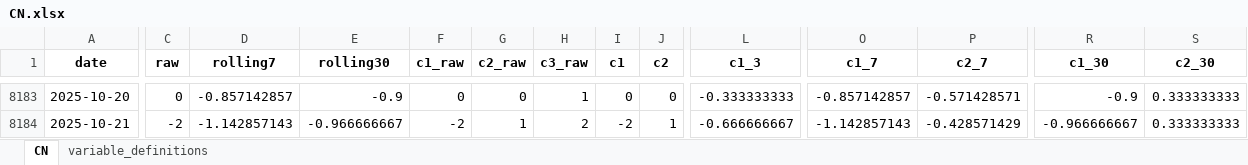
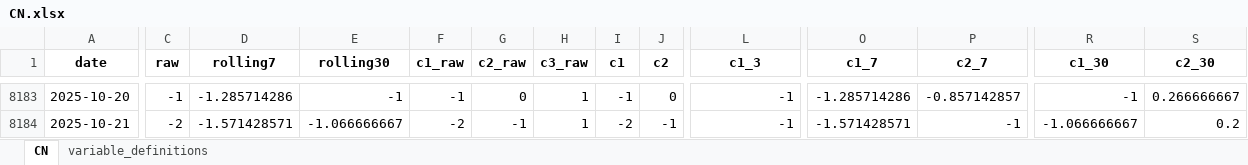
Before and after one commit to yangcy0126/dsi-index-site, an Excel workbook: data/CN.xlsx, sheet CN, drawn as a sheet; only a part is shown, gaps mark what is left out; values as stored, in another font and other column widths than the file's, no borders; the diff covers the shown part only; the diff names each change by its address in the sheet, - before the commit and + after, or states it on an @@ line.

```diff
--- a/data/CN.xlsx (sheet CN)
+++ b/data/CN.xlsx (sheet CN)
-C8183 (raw): 0
+C8183 (raw): -1
-D8183 (rolling7): -0.857142857
+D8183 (rolling7): -1.285714286
-E8183 (rolling30): -0.9
+E8183 (rolling30): -1
-F8183 (c1_raw): 0
+F8183 (c1_raw): -1
-I8183 (c1): 0
+I8183 (c1): -1
-L8183 (c1_3): -0.333333333
+L8183 (c1_3): -1
-O8183 (c1_7): -0.857142857
+O8183 (c1_7): -1.285714286
-P8183 (c2_7): -0.571428571
+P8183 (c2_7): -0.857142857
-R8183 (c1_30): -0.9
+R8183 (c1_30): -1
-S8183 (c2_30): 0.333333333
+S8183 (c2_30): 0.266666667
-D8184 (rolling7): -1.142857143
+D8184 (rolling7): -1.571428571
-E8184 (rolling30): -0.966666667
+E8184 (rolling30): -1.066666667
-G8184 (c2_raw): 1
+G8184 (c2_raw): -1
-H8184 (c3_raw): 2
+H8184 (c3_raw): 1
-J8184 (c2): 1
+J8184 (c2): -1
-L8184 (c1_3): -0.666666667
+L8184 (c1_3): -1
-O8184 (c1_7): -1.142857143
+O8184 (c1_7): -1.571428571
-P8184 (c2_7): -0.428571429
+P8184 (c2_7): -1
-R8184 (c1_30): -0.966666667
+R8184 (c1_30): -1.066666667
-S8184 (c2_30): 0.333333333
+S8184 (c2_30): 0.2
```
Also changed, not shown: 1038 edited cells elsewhere in this sheet, data/AU.xlsx, data/BR.xlsx, 40 other files.
